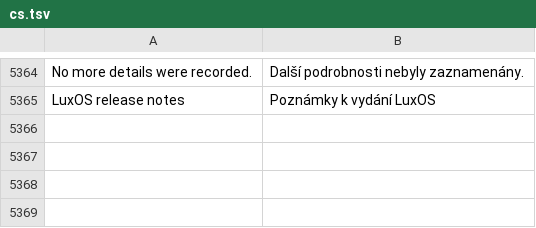
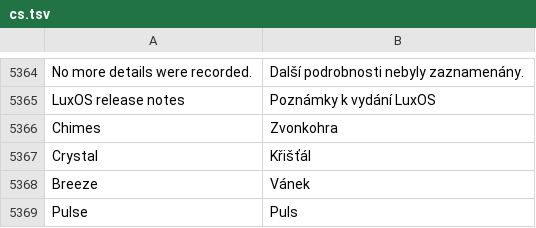
Before and after one commit to luxopes/LuxOS-Arch, a TSV file: packages/luxos-i18n/files/cs.tsv, drawn as a sheet; only a part is shown, gaps mark what is left out; the diff names each change by its address in the sheet, - before the commit and + after, or states it on an @@ line.

```diff
--- a/packages/luxos-i18n/files/cs.tsv
+++ b/packages/luxos-i18n/files/cs.tsv
+row 5366: Chimes | Zvonkohra
+row 5367: Crystal | Křišťál
+row 5368: Breeze | Vánek
+row 5369: Pulse | Puls
```
Also changed, not shown: packages/luxos-i18n/files/de.tsv, packages/luxos-i18n/files/fr.tsv, 28 other files.
